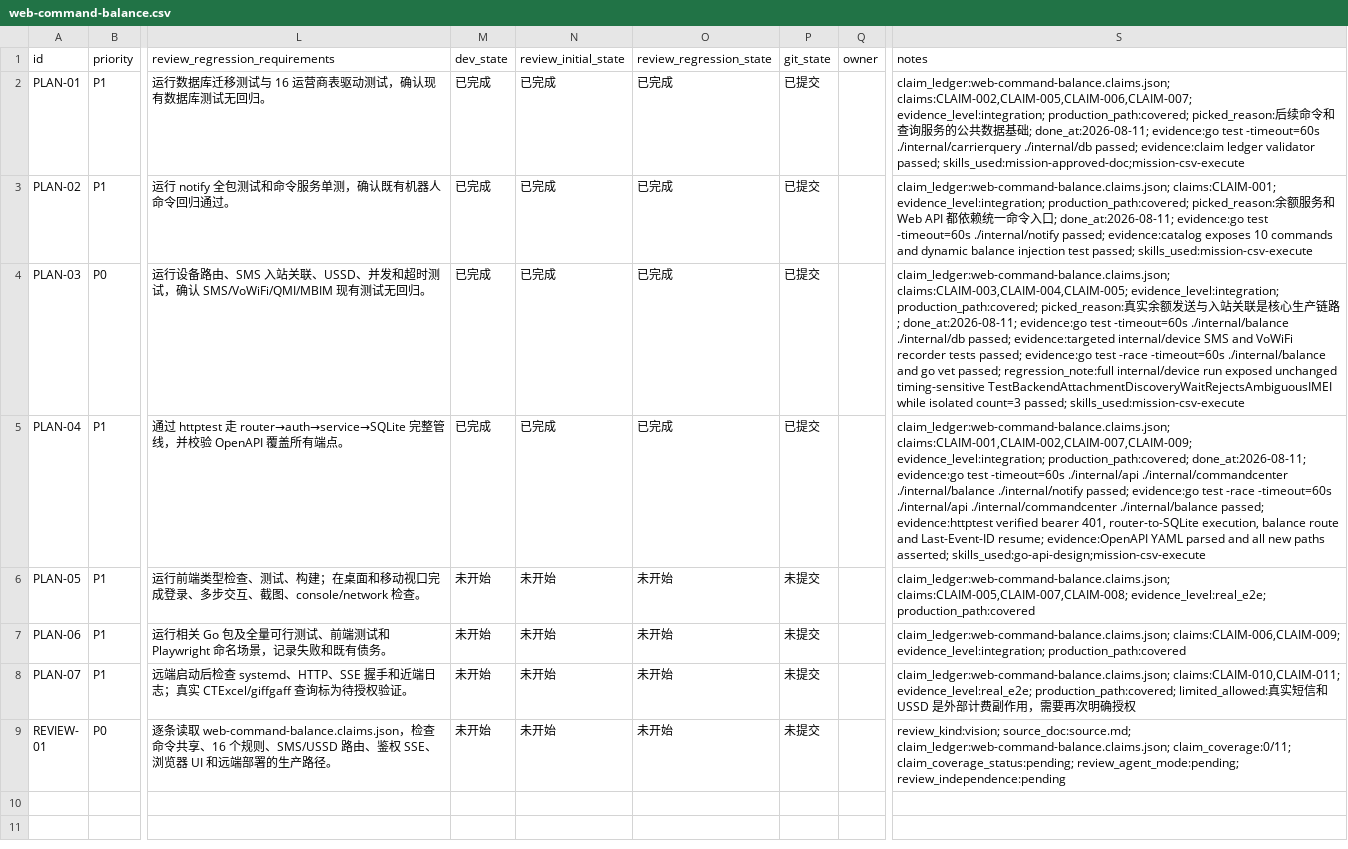
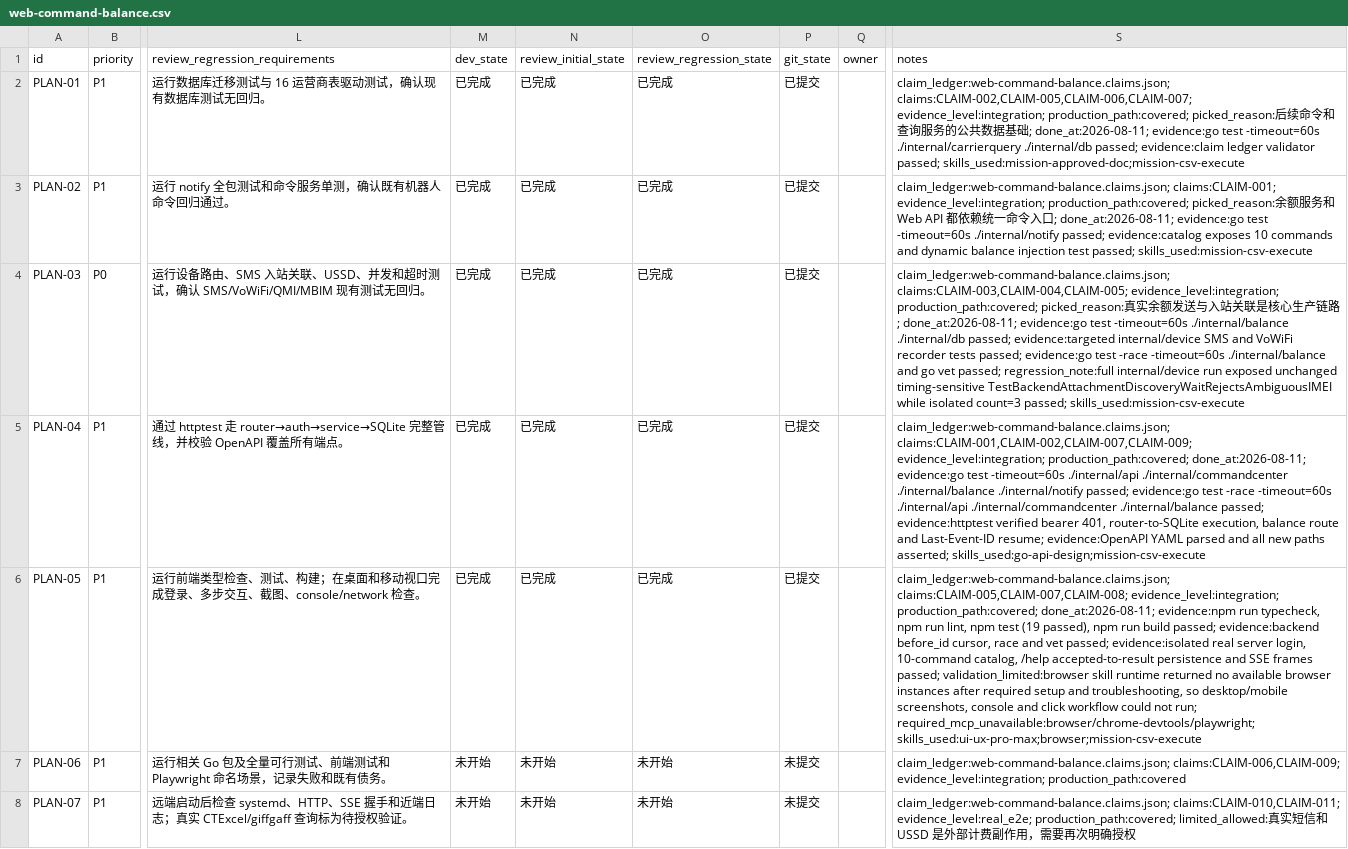
Before and after one commit to ZyElite/hideck, a CSV file: issues/web-command-balance/web-command-balance.csv, drawn as a sheet; only a part is shown, gaps mark what is left out; the shorter side is filled out with more unchanged rows; the diff names each change by its address in the sheet, - before the commit and + after, or states it on an @@ line.

Commit message:
[command-center-05] build web command workspace

```diff
--- a/issues/web-command-balance/web-command-balance.csv
+++ b/issues/web-command-balance/web-command-balance.csv
-M6 (dev_state): 未开始
+M6 (dev_state): 已完成
-N6 (review_initial_state): 未开始
+N6 (review_initial_state): 已完成
-O6 (review_regression_state): 未开始
+O6 (review_regression_state): 已完成
-P6 (git_state): 未提交
+P6 (git_state): 已提交
-S6 (notes): claim_ledger:web-command-balance.claims.json; claims:CLAIM-005,CLAIM-007,CLAIM-008; evidence_level:real_e2e; production_path:covered
+S6 (notes): claim_ledger:web-command-balance.claims.json; claims:CLAIM-005,CLAIM-007,CLAIM-008; evidence_level:integration; production_path:covered; done_at:2026-08-11; evidence:npm run typecheck, npm run lint, npm test (19 passed), npm run build passed; evidence:backend before_id cursor, race and vet passed; evidence:isolated real server login, 10-command catalog, /help accepted-to-result persistence and SSE frames passed; validation_limited:browser skill runtime returned no available browser instances after required setup and troubleshooting, so desktop/mobile screenshots, console and click workflow could not run; required_mcp_unavailable:browser/chrome-devtools/playwright; skills_used:ui-ux-pro-max;browser;mission-csv-execute
```
Also changed, not shown: 20 other files.
